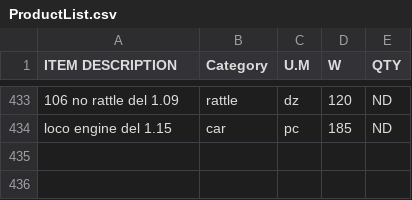
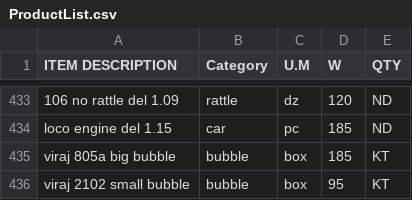
Before and after one commit to KrishnaGadia/sturdy-doodle, a CSV file: ProductList.csv, drawn as a sheet; only a part is shown, gaps mark what is left out; the diff names each change by its address in the sheet, - before the commit and + after, or states it on an @@ line.

Commit message:
Update ProductList.csv

```diff
--- a/ProductList.csv
+++ b/ProductList.csv
+row 435: viraj 805a big bubble | bubble | box | 185 | KT
+row 436: viraj 2102 small bubble | bubble | box | 95 | KT
```
